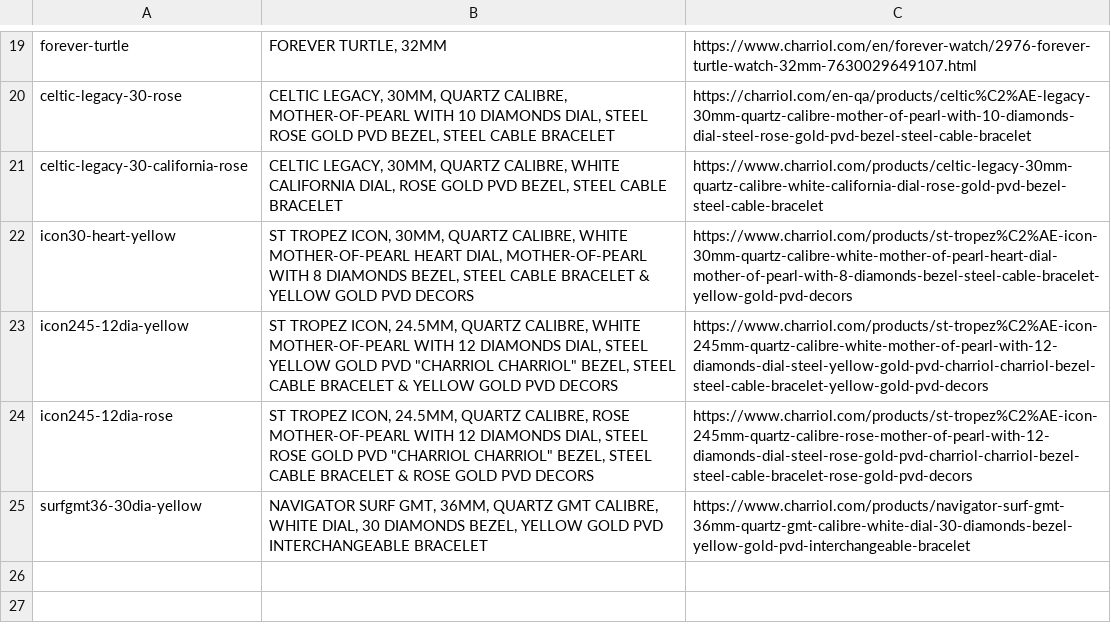
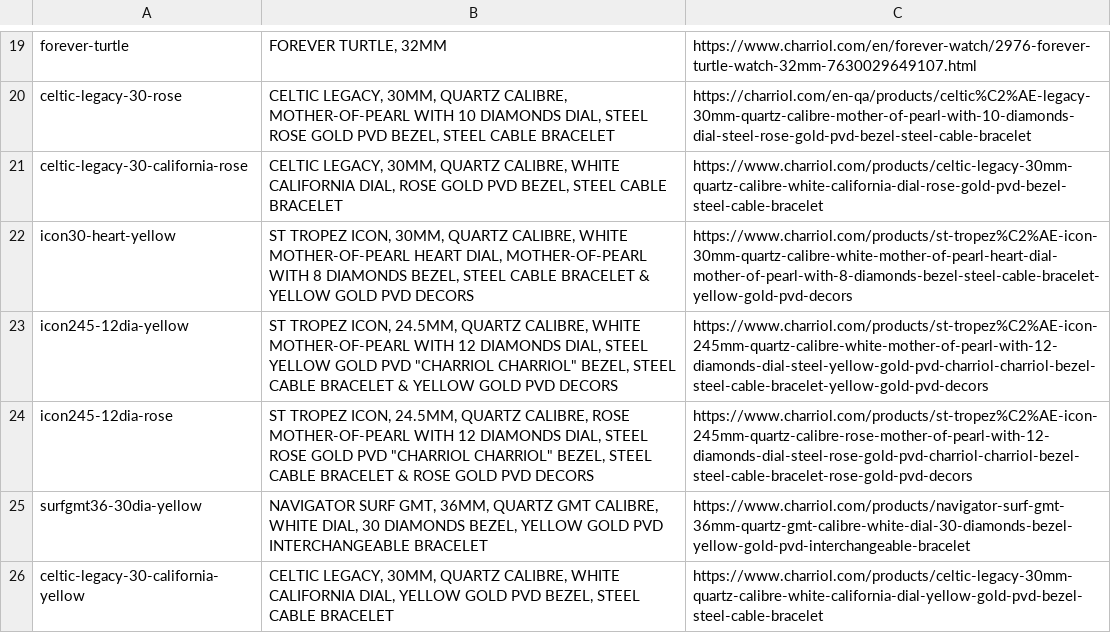
Before and after one commit to lfatessari/Religioteca, a TSV file: historico/busca_only_Charriol.tsv, drawn as a sheet; only a part is shown, gaps mark what is left out.

```diff
--- a/historico/busca_only_Charriol.tsv
+++ b/historico/busca_only_Charriol.tsv
@@ -25 +25,2 @@ icon245-12dia-rose|ST TROPEZ ICON, 24.5MM, QUARTZ CALIBRE, ROSE MOTHER-OF-PEARL
 surfgmt36-30dia-yellow|NAVIGATOR SURF GMT, 36MM, QUARTZ GMT CALIBRE, WHITE DIAL, 30 DIAMONDS BEZEL, YELLOW GOLD PVD INTERCHANGEABLE BRACELET|https://www.charriol.com/products/navigator-surf-gmt-36mm-quartz-gmt-calibre-white-dial-30-diamonds-bezel-yellow-gold-pvd-interchangeable-bracelet
+celtic-legacy-30-california-yellow|CELTIC LEGACY, 30MM, QUARTZ CALIBRE, WHITE CALIFORNIA DIAL, YELLOW GOLD PVD BEZEL, STEEL CABLE BRACELET|https://www.charriol.com/products/celtic-legacy-30mm-quartz-calibre-white-california-dial-yellow-gold-pvd-bezel-steel-cable-bracelet
```
Also changed, not shown: 4 other files.
